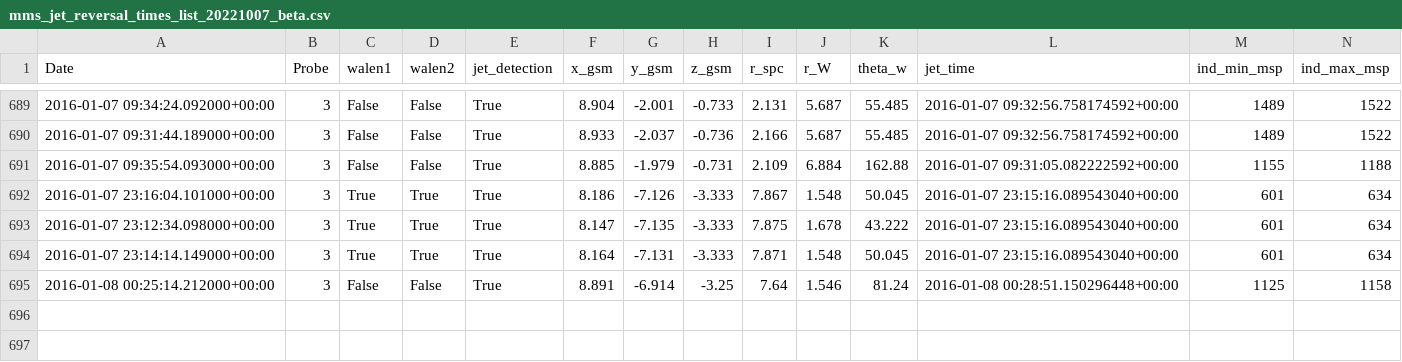
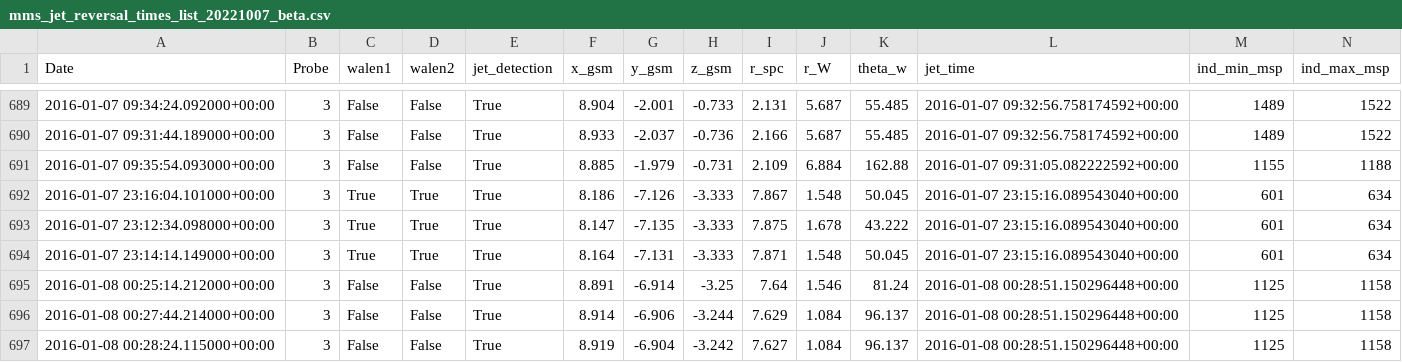
Before and after one commit to qudsiramiz/rcn, a CSV file: data/mms_jet_reversal_times_list_20221007_beta.csv, drawn as a sheet; only a part is shown, gaps mark what is left out; rows hold the shown columns only; the diff names each change by its address in the sheet, - before the commit and + after, or states it on an @@ line.

Commit message:
modified:   ../data/mms_jet_reversal_check_error_log_20221007_beta.csv 	modified:   ../data/mms_jet_reversal_times_list_20221007_beta.csv 	new file:   jet_reversal_checks_beta/jet/mms3_jet_reversal_check_20160108_002744_lmn_rolling_median.png 	new file:   jet_reversal_checks_beta/jet/mms3_jet_reversal_check_20160108_002824_lmn_rolling_median.png

```diff
--- a/data/mms_jet_reversal_times_list_20221007_beta.csv
+++ b/data/mms_jet_reversal_times_list_20221007_beta.csv
+row 696: 2016-01-08 00:27:44.214000+00:00 | 3 | False | False | True | 8.914 | -6.906 | -3.244 | 7.629 | 1.084 | 96.137 | 2016-01-08 00:28:51.150296448+00:00 | 1125 | 1158
+row 697: 2016-01-08 00:28:24.115000+00:00 | 3 | False | False | True | 8.919 | -6.904 | -3.242 | 7.627 | 1.084 | 96.137 | 2016-01-08 00:28:51.150296448+00:00 | 1125 | 1158
```
Also changed, not shown: data/mms_jet_reversal_check_error_log_20221007_beta.csv, 2 other files.
